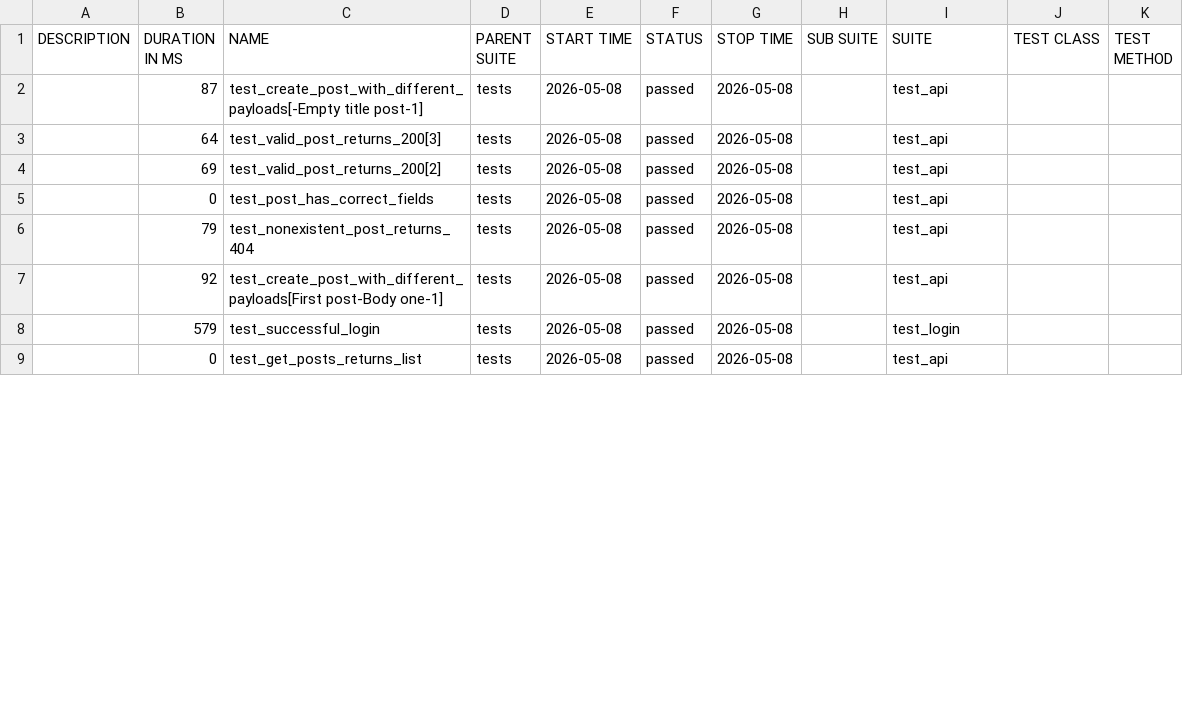
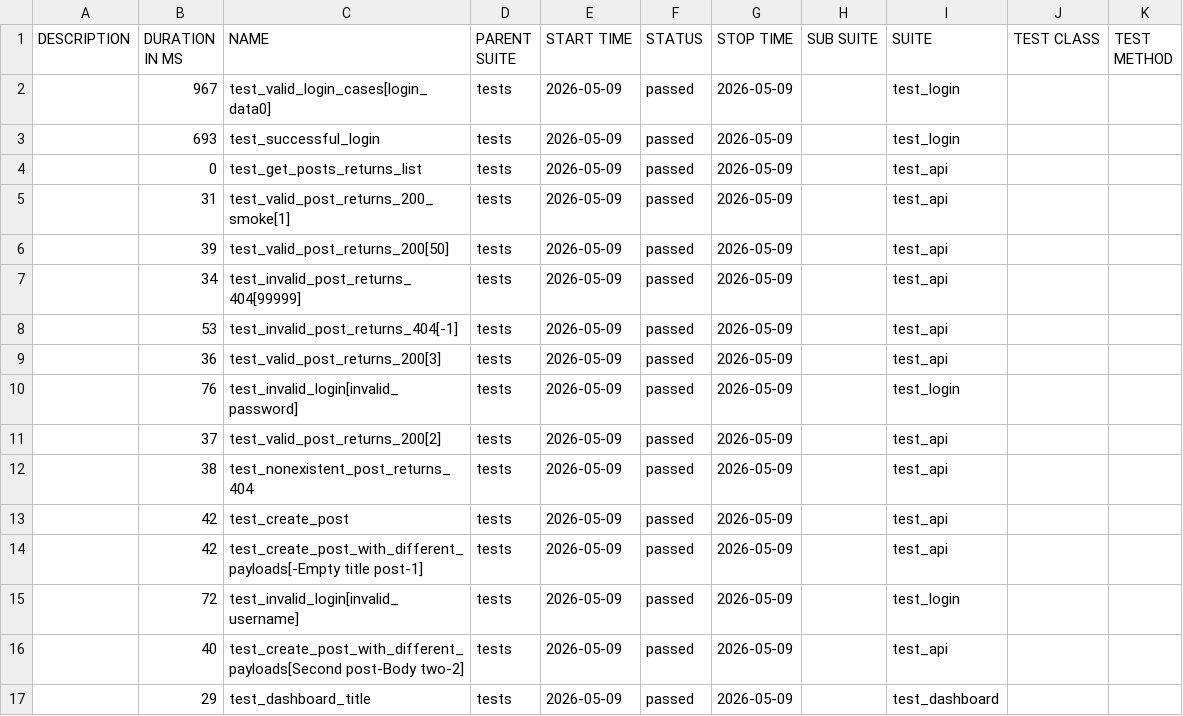
Before and after one commit to radekmeloun/testing_lessons, a CSV file: regression/data/suites.csv, drawn as a sheet; only a part is shown; the diff covers the shown part only.

```diff
--- a/regression/data/suites.csv
+++ b/regression/data/suites.csv
@@ -1,9 +1,17 @@
 "DESCRIPTION","DURATION IN MS","NAME","PARENT SUITE","START TIME","STATUS","STOP TIME","SUB SUITE","SUITE","TEST CLASS","TEST METHOD"
-"","87","test_create_post_with_different_payloads[-Empty title post-1]","tests","2026-05-08","passed","2026-05-08","","test_api","",""
-"","64","test_valid_post_returns_200[3]","tests","2026-05-08","passed","2026-05-08","","test_api","",""
-"","69","test_valid_post_returns_200[2]","tests","2026-05-08","passed","2026-05-08","","test_api","",""
-"","0","test_post_has_correct_fields","tests","2026-05-08","passed","2026-05-08","","test_api","",""
-"","79","test_nonexistent_post_returns_404","tests","2026-05-08","passed","2026-05-08","","test_api","",""
-"","92","test_create_post_with_different_payloads[First post-Body one-1]","tests","2026-05-08","passed","2026-05-08","","test_api","",""
-"","579","test_successful_login","tests","2026-05-08","passed","2026-05-08","","test_login","",""
-"","0","test_get_posts_returns_list","tests","2026-05-08","passed","2026-05-08","","test_api","",""
+"","967","test_valid_login_cases[login_data0]","tests","2026-05-09","passed","2026-05-09","","test_login","",""
+"","693","test_successful_login","tests","2026-05-09","passed","2026-05-09","","test_login","",""
+"","0","test_get_posts_returns_list","tests","2026-05-09","passed","2026-05-09","","test_api","",""
+"","31","test_valid_post_returns_200_smoke[1]","tests","2026-05-09","passed","2026-05-09","","test_api","",""
+"","39","test_valid_post_returns_200[50]","tests","2026-05-09","passed","2026-05-09","","test_api","",""
+"","34","test_invalid_post_returns_404[99999]","tests","2026-05-09","passed","2026-05-09","","test_api","",""
+"","53","test_invalid_post_returns_404[-1]","tests","2026-05-09","passed","2026-05-09","","test_api","",""
+"","36","test_valid_post_returns_200[3]","tests","2026-05-09","passed","2026-05-09","","test_api","",""
+"","76","test_invalid_login[invalid_password]","tests","2026-05-09","passed","2026-05-09","","test_login","",""
+"","37","test_valid_post_returns_200[2]","tests","2026-05-09","passed","2026-05-09","","test_api","",""
+"","38","test_nonexistent_post_returns_404","tests","2026-05-09","passed","2026-05-09","","test_api","",""
+"","42","test_create_post","tests","2026-05-09","passed","2026-05-09","","test_api","",""
+"","42","test_create_post_with_different_payloads[-Empty title post-1]","tests","2026-05-09","passed","2026-05-09","","test_api","",""
+"","72","test_invalid_login[invalid_username]","tests","2026-05-09","passed","2026-05-09","","test_login","",""
+"","40","test_create_post_with_different_payloads[Second post-Body two-2]","tests","2026-05-09","passed","2026-05-09","","test_api","",""
+"","29","test_dashboard_title","tests","2026-05-09","passed","2026-05-09","","test_dashboard","",""
```
Also changed, not shown: 8 removed rows and 18 edited cells elsewhere in this file, 40 other files.
